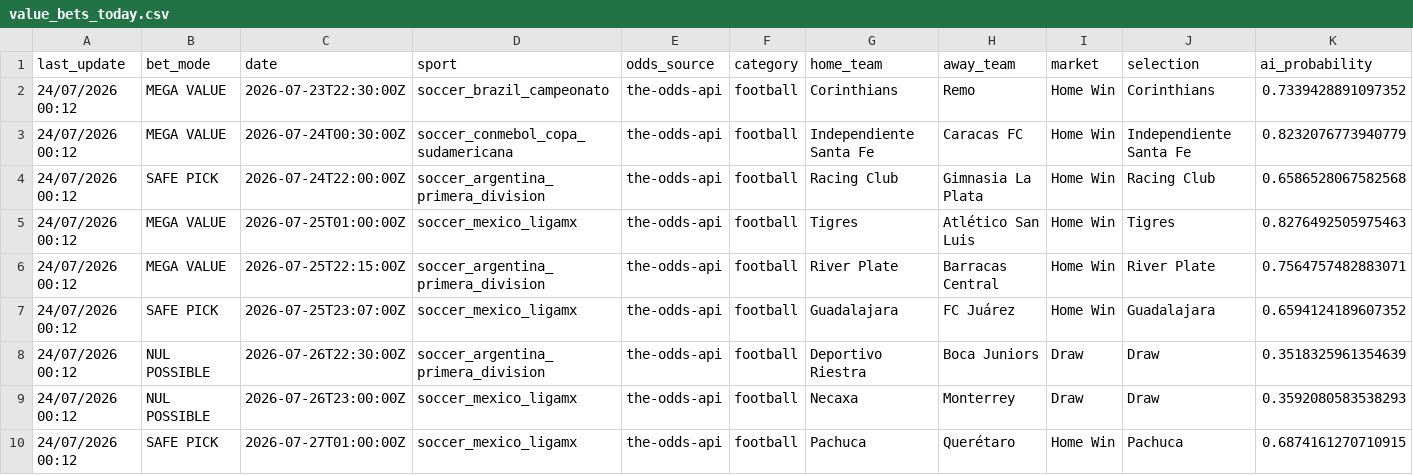
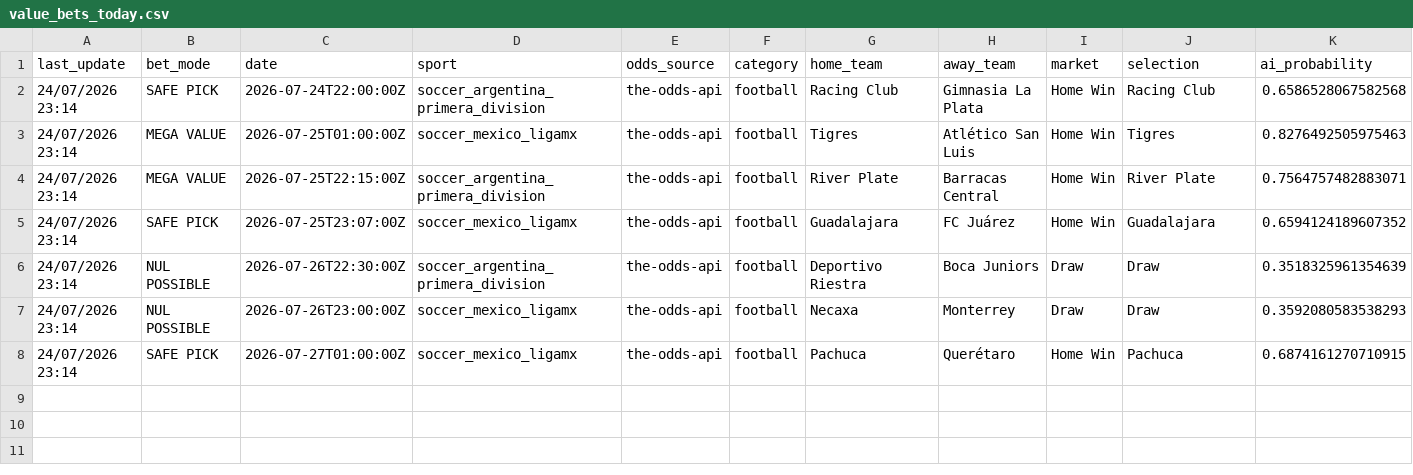
Before and after one commit to lazered543/ParisSportifs_IA_Ultime, a CSV file: data/predictions/value_bets_today.csv, drawn as a sheet; only a part is shown; removed rows and columns are numbered as before the commit, all else as after; rows hold the shown columns only; the diff names each change by its address in the sheet, - before the commit and + after, or states it on an @@ line.

```diff
--- a/data/predictions/value_bets_today.csv
+++ b/data/predictions/value_bets_today.csv
-row 2: 24/07/2026 00:12 | MEGA VALUE | 2026-07-23T22:30:00Z | soccer_brazil_campeonato | the-odds-api | football | Corinthians | Remo | Home Win | Corinthians | 0.7339428891097352
-row 3: 24/07/2026 00:12 | MEGA VALUE | 2026-07-24T00:30:00Z | soccer_conmebol_copa_sudamericana | the-odds-api | football | Independiente Santa Fe | Caracas FC | Home Win | Independiente Santa Fe | 0.8232076773940779
-A2:A8 (last_update): 24/07/2026 00:12
+A2:A8 (last_update): 24/07/2026 23:14
```
Also changed, not shown: tracking_results.csv, 1 other file.
